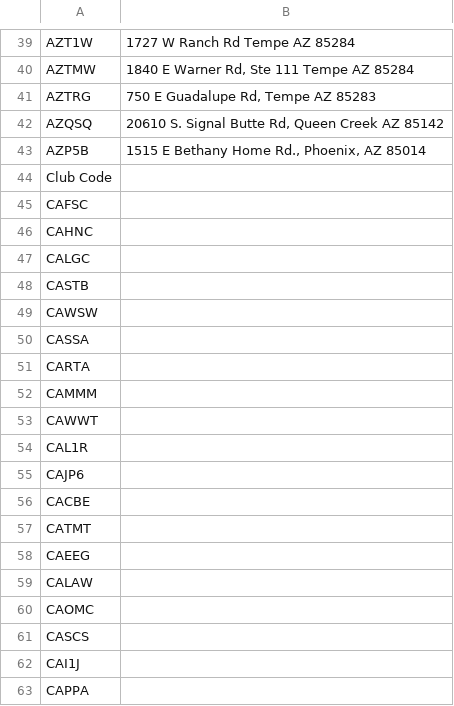
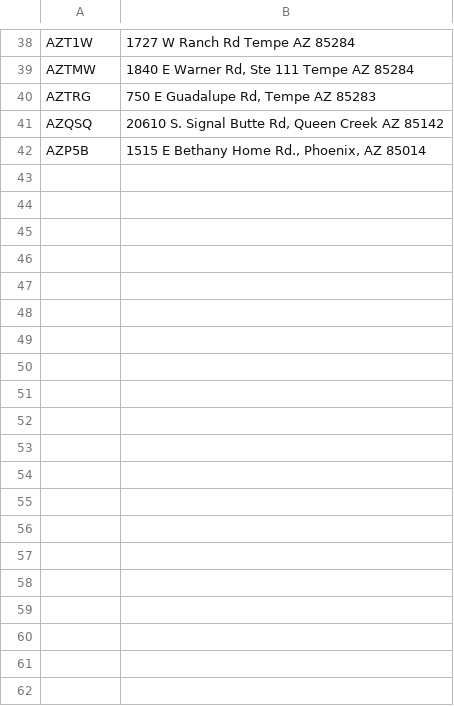
Before and after one commit to guankong888/n2g_mls-_fetcher, a CSV file: master_location_sheet.csv, drawn as a sheet; only a part is shown, gaps mark what is left out; the diff covers the shown part only.

```diff
--- a/master_location_sheet.csv
+++ b/master_location_sheet.csv
@@ -43,21 +42 @@ AZQSQ,"20610 S. Signal Butte Rd, Queen Creek AZ 85142"
 AZP5B,"1515 E Bethany Home Rd., Phoenix, AZ 85014"
-Club Code,
-CAFSC,
-CAHNC,
-CALGC,
-CASTB,
-CAWSW,
-CASSA,
-CARTA,
-CAMMM,
-CAWWT,
-CAL1R,
-CAJP6,
-CACBE,
-CATMT,
-CAEEG,
-CALAW,
-CAOMC,
-CASCS,
-CAI1J,
-CAPPA,
```
Also changed, not shown: 99 removed rows elsewhere in this file.
